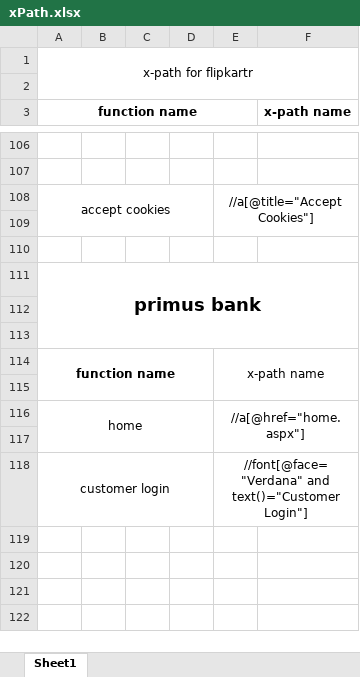
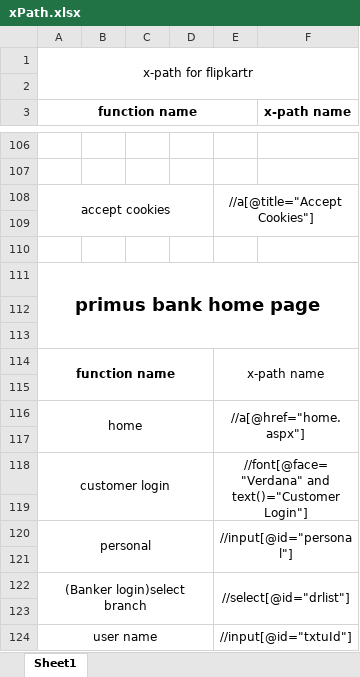
Before and after one commit to satya-SoftwateTester/git_Demo, an Excel workbook: xPath.xlsx, sheet Sheet1, drawn as a sheet; only a part is shown, gaps mark what is left out; values as stored, in another font and other column widths than the file's, no borders; the diff names each change by its address in the sheet, - before the commit and + after, or states it on an @@ line.

Commit message:
Update xPath.xlsx

```diff
--- a/xPath.xlsx (sheet Sheet1)
+++ b/xPath.xlsx (sheet Sheet1)
-A111 (function name): primus bank
+A111 (function name): primus bank home page
+row 119: (empty)
+row 120: personal |  |  |  | //input[@id="personal"]
+row 121: (empty)
+row 122: (Banker login)select branch |  |  |  | //select[@id="drlist"]
+row 123: (empty)
+row 124: user name |  |  |  | //input[@id="txtuId"]
```
